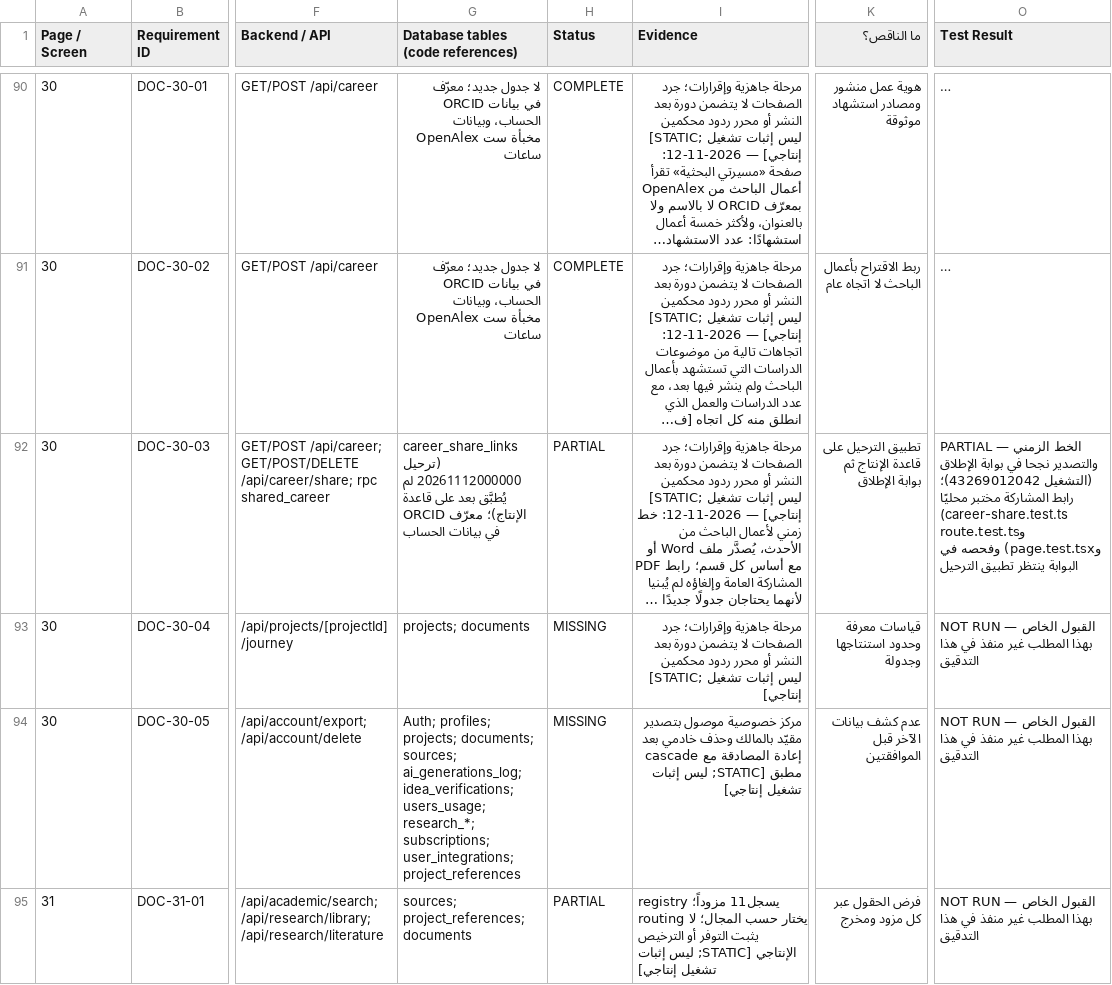
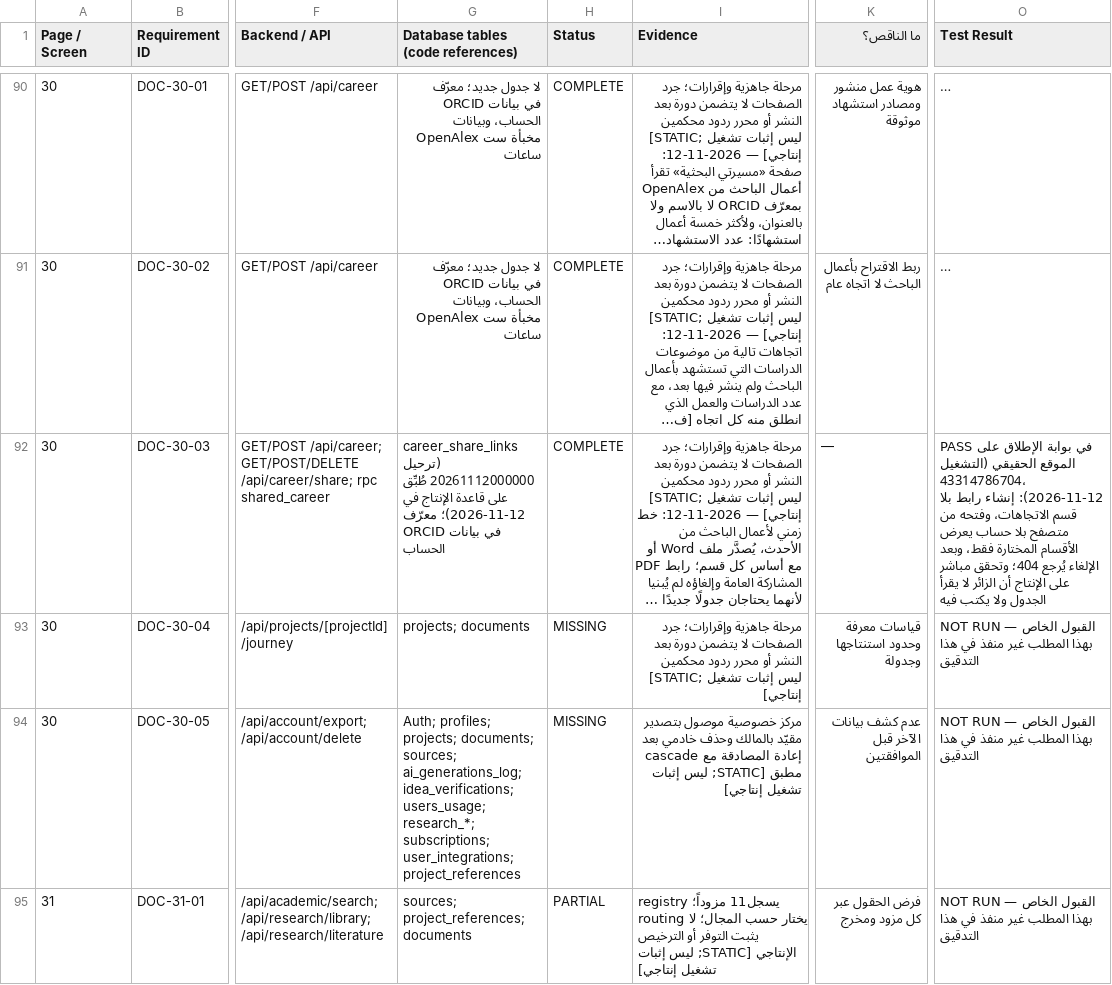
Before and after one commit to wahaaico-ui/waha-ai, a CSV file: docs/architecture/PRODUCT_COMPLETION_MATRIX.csv, drawn as a sheet; only a part is shown, gaps mark what is left out; long unchanged cells end in …; the diff names each change by its address in the sheet, - before the commit and + after, or states it on an @@ line.

```diff
--- a/docs/architecture/PRODUCT_COMPLETION_MATRIX.csv
+++ b/docs/architecture/PRODUCT_COMPLETION_MATRIX.csv
-G92: …(ترحيل 20261112000000 لم يُطبَّق بعد على قاعدة الإنتاج)؛ معرّف ORCID…
+G92: …(ترحيل 20261112000000 طُبِّق على قاعدة الإنتاج في 2026-11-12)؛ معرّف ORCID…
-H92 (Status): PARTIAL
+H92 (Status): COMPLETE
-K92 (ما الناقص؟): تطبيق الترحيل على قاعدة الإنتاج ثم بوابة الإطلاق
+K92 (ما الناقص؟): —
-O92 (Test Result): PARTIAL — الخط الزمني والتصدير نجحا في بوابة الإطلاق (التشغيل 43269012042)؛ رابط المشاركة مختبر محليًا (career-share.test.ts وroute.test.ts وpage.test.tsx) وفحصه في البوابة ينتظر تطبيق الترحيل
+O92 (Test Result): PASS في بوابة الإطلاق على الموقع الحقيقي (التشغيل 43314786704، 2026-11-12): إنشاء رابط بلا قسم الاتجاهات، وفتحه من متصفح بلا حساب يعرض الأقسام المختارة فقط، وبعد الإلغاء يُرجع 404؛ وتحقق مباشر على الإنتاج أن الزائر لا يقرأ الجدول ولا يكتب فيه
```
Also changed, not shown: 2 other files.
